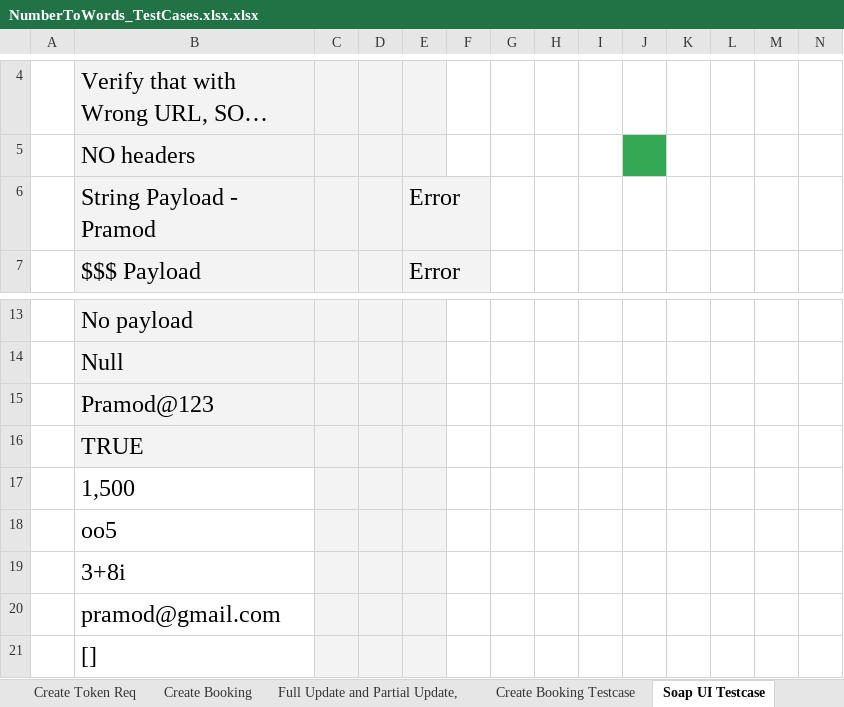
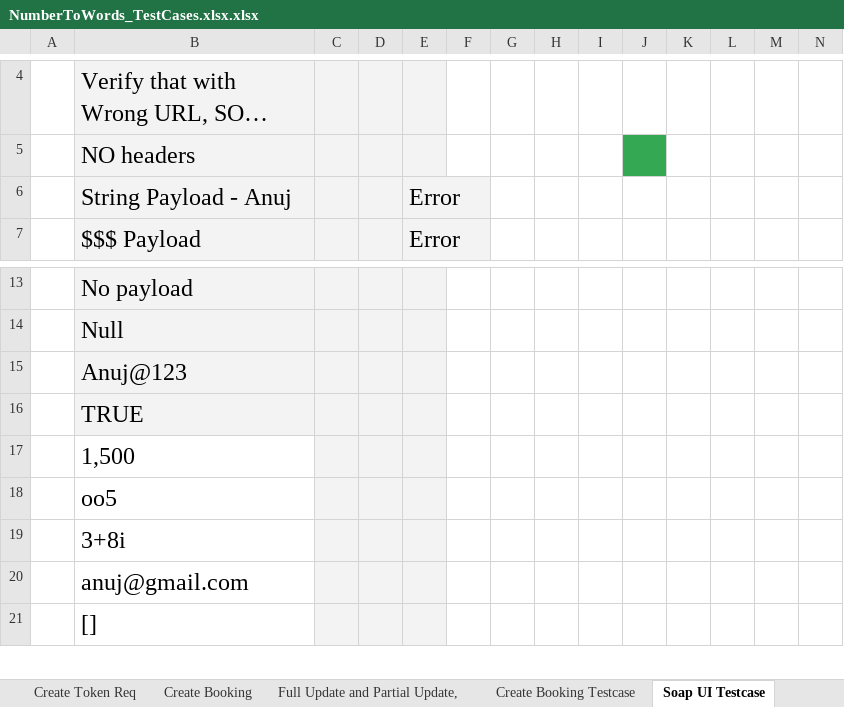
Before and after one commit to AutomateWithAnuj/ManualAPITestingProjects, an Excel workbook: ## Project 1 – Number to Words (SOAP API)/Test-Cases/NumberToWords_TestCases.xlsx.xlsx, sheet Soap UI Testcase, drawn as a sheet; only a part is shown, gaps mark what is left out; long unchanged cells end in …; values as stored, in another font and other column widths than the file's, no borders; charts and pictures and table styles not drawn; the diff names each change by its address in the sheet, - before the commit and + after, or states it on an @@ line.

```diff
--- a/## Project 1 – Number to Words (SOAP API)/Test-Cases/NumberToWords_TestCases.xlsx.xlsx (sheet Soap UI Testcase)
+++ b/## Project 1 – Number to Words (SOAP API)/Test-Cases/NumberToWords_TestCases.xlsx.xlsx (sheet Soap UI Testcase)
-B6: String Payload - Pramod
+B6: String Payload - Anuj
-B15: Pramod@123
+B15: Anuj@123
-B20: pramod@gmail.com
+B20: anuj@gmail.com
```
Also changed, not shown: sheet Completed SOAP Request, sheet Create Token Req, sheet SOAP Request, 4 other files.
